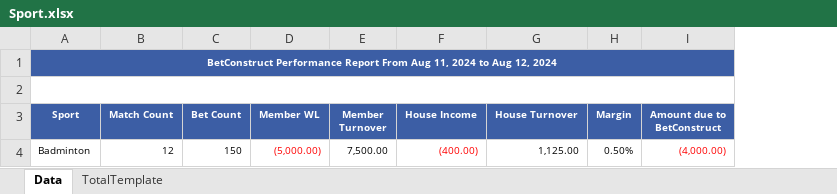
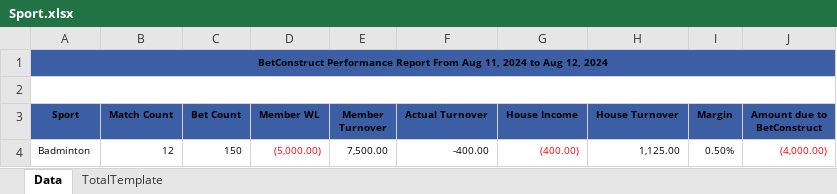
Before and after one commit to starixvn/new-accounting-portal_reportnet, an Excel workbook: Reports.Sites/ExcelTemplate/BetConstruct/Sport.xlsx, sheet Data, drawn as a sheet; values as stored, in another font and other column widths than the file's, no borders; addresses are those after the commit; the diff names each change by its address in the sheet, - before the commit and + after, or states it on an @@ line.

```diff
--- a/Reports.Sites/ExcelTemplate/BetConstruct/Sport.xlsx (sheet Data)
+++ b/Reports.Sites/ExcelTemplate/BetConstruct/Sport.xlsx (sheet Data)
+column F (Actual Turnover), row 4: -400.00
-A1 text colour: #FFFFFF
+A1 text colour: black
-A3:E3 text colour: #FFFFFF
+A3:E3 text colour: black
-G3:J3 text colour: #FFFFFF
+G3:J3 text colour: black
```
Also changed, not shown: sheet TotalTemplate, Reports.Sites/ExcelTemplate/BetConstruct/SportDetail.xlsx, 17 other files.
